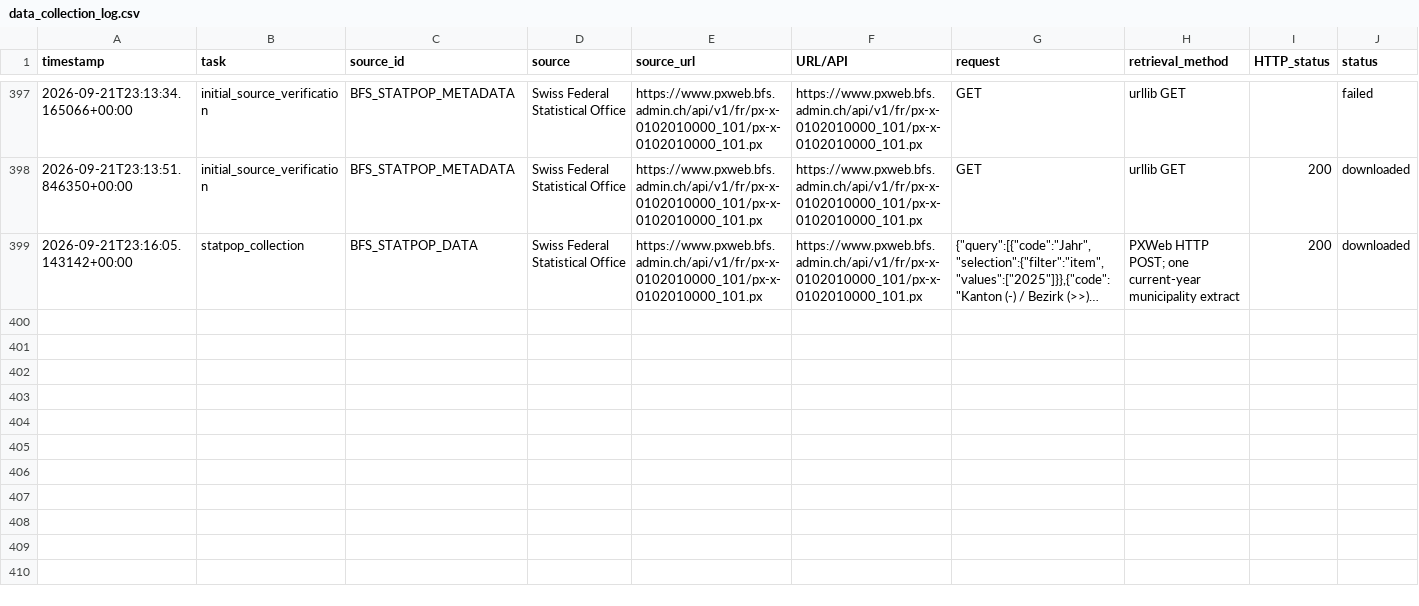
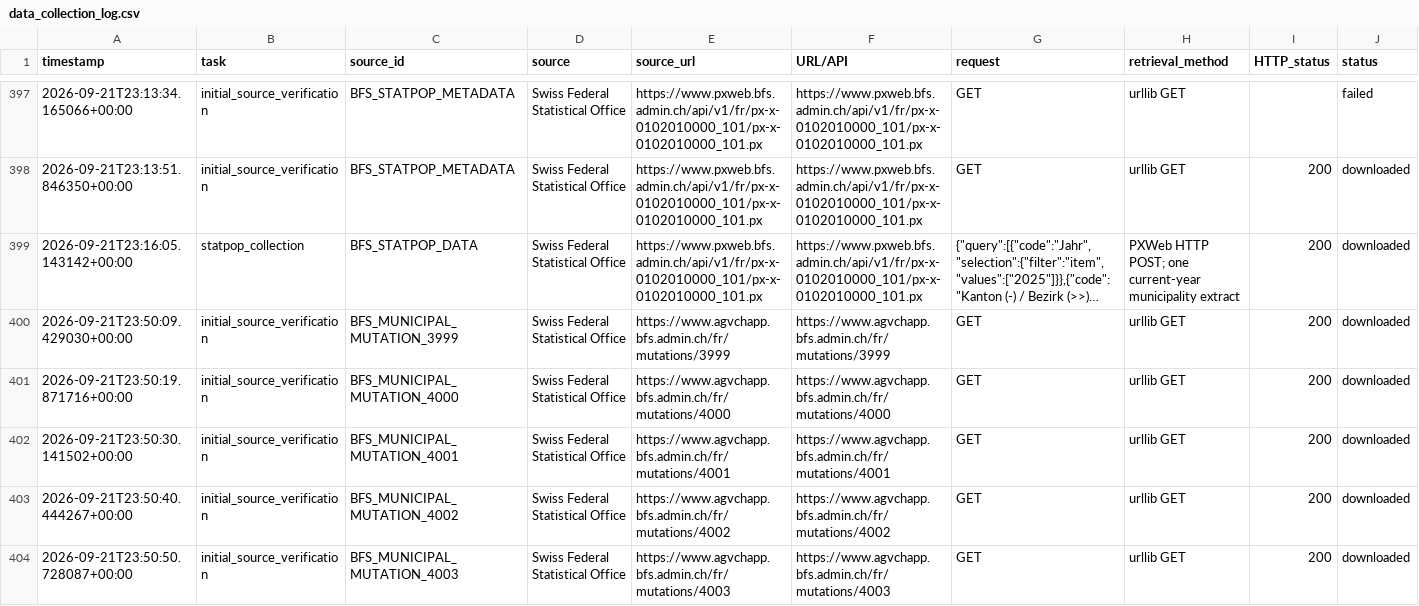
Before and after one commit to Chocaklick/Master-thesis-Magic-pass, a CSV file: logs/data_collection_log.csv, drawn as a sheet; only a part is shown, gaps mark what is left out; long unchanged cells end in …; rows hold the shown columns only; the diff names each change by its address in the sheet, - before the commit and + after, or states it on an @@ line.

```diff
--- a/logs/data_collection_log.csv
+++ b/logs/data_collection_log.csv
+row 400: 2026-09-21T23:50:09.429030+00:00 | initial_source_verification | BFS_MUNICIPAL_MUTATION_3999 | Swiss Federal Statistical Office | https://www.agvchapp.bfs.admin.ch/fr/mutations/3999 | https://www.agvchapp.bfs.admin.ch/fr/mutations/3999 | GET | urllib GET | 200 | downloaded
+row 401: 2026-09-21T23:50:19.871716+00:00 | initial_source_verification | BFS_MUNICIPAL_MUTATION_4000 | Swiss Federal Statistical Office | https://www.agvchapp.bfs.admin.ch/fr/mutations/4000 | https://www.agvchapp.bfs.admin.ch/fr/mutations/4000 | GET | urllib GET | 200 | downloaded
+row 402: 2026-09-21T23:50:30.141502+00:00 | initial_source_verification | BFS_MUNICIPAL_MUTATION_4001 | Swiss Federal Statistical Office | https://www.agvchapp.bfs.admin.ch/fr/mutations/4001 | https://www.agvchapp.bfs.admin.ch/fr/mutations/4001 | GET | urllib GET | 200 | downloaded
+row 403: 2026-09-21T23:50:40.444267+00:00 | initial_source_verification | BFS_MUNICIPAL_MUTATION_4002 | Swiss Federal Statistical Office | https://www.agvchapp.bfs.admin.ch/fr/mutations/4002 | https://www.agvchapp.bfs.admin.ch/fr/mutations/4002 | GET | urllib GET | 200 | downloaded
+row 404: 2026-09-21T23:50:50.728087+00:00 | initial_source_verification | BFS_MUNICIPAL_MUTATION_4003 | Swiss Federal Statistical Office | https://www.agvchapp.bfs.admin.ch/fr/mutations/4003 | https://www.agvchapp.bfs.admin.ch/fr/mutations/4003 | GET | urllib GET | 200 | downloaded
```
Also changed, not shown: data_processed/path_c_candidate_analogues.csv, 26 other files.
